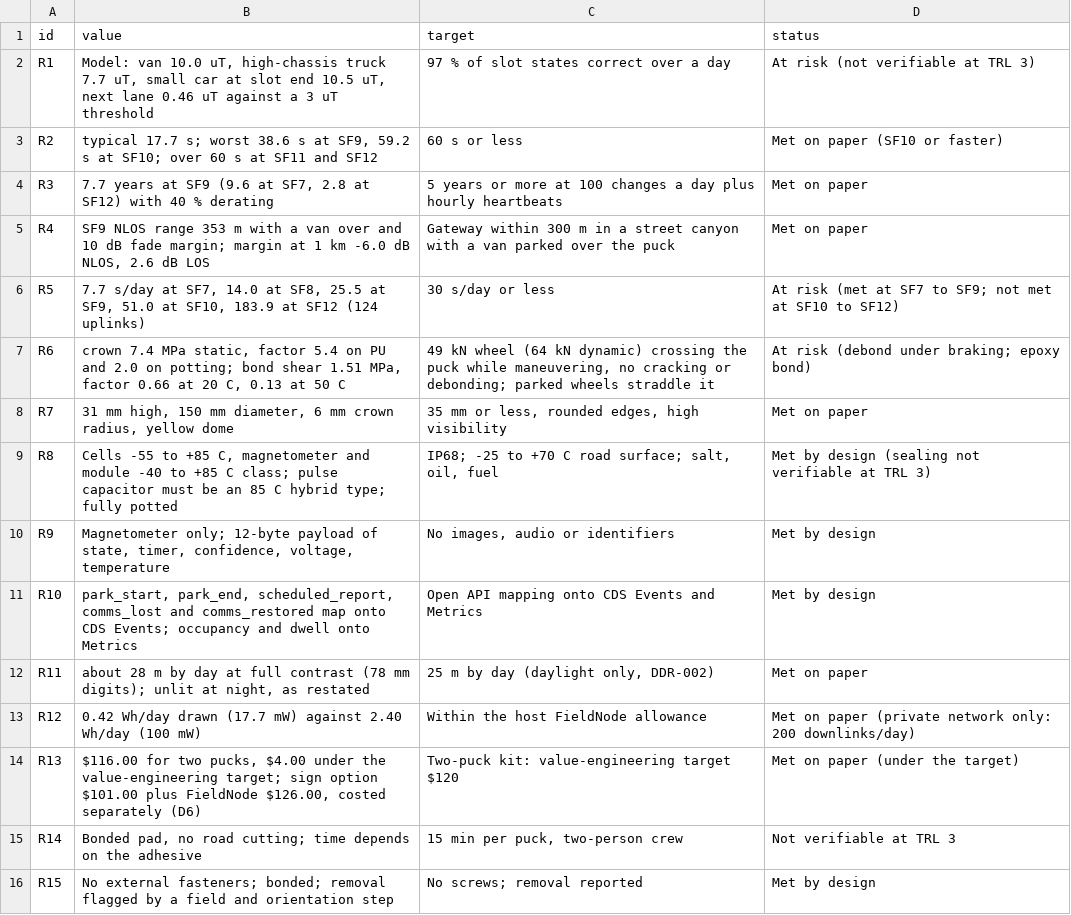
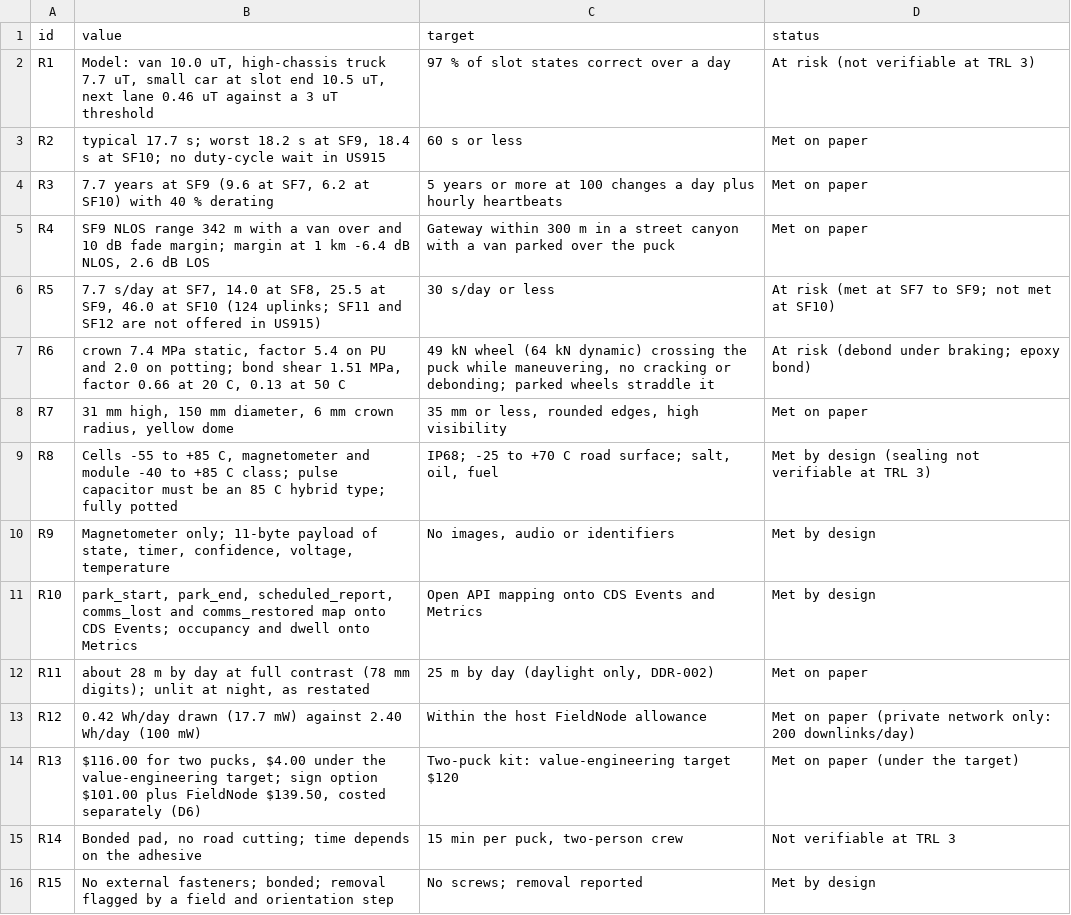
Before and after one commit to BoujeeEnjinia1701/loadzone, a CSV file: docs/04-calcs/results.csv, drawn as a sheet.

```diff
--- a/docs/04-calcs/results.csv
+++ b/docs/04-calcs/results.csv
@@ -2,6 +2,6 @@ id,value,target,status
 R1,"Model: van 10.0 uT, high-chassis truck 7.7 uT, small car at slot end 10.5 uT, next lane 0.46 uT against a 3 uT threshold",97 % of slot states correct over a day,At risk (not verifiable at TRL 3)
-R2,"typical 17.7 s; worst 38.6 s at SF9, 59.2 s at SF10; over 60 s at SF11 and SF12",60 s or less,Met on paper (SF10 or faster)
-R3,"7.7 years at SF9 (9.6 at SF7, 2.8 at SF12) with 40 % derating",5 years or more at 100 changes a day plus hourly heartbeats,Met on paper
-R4,"SF9 NLOS range 353 m with a van over and 10 dB fade margin; margin at 1 km -6.0 dB NLOS, 2.6 dB LOS",Gateway within 300 m in a street canyon with a van parked over the puck,Met on paper
-R5,"7.7 s/day at SF7, 14.0 at SF8, 25.5 at SF9, 51.0 at SF10, 183.9 at SF12 (124 uplinks)",30 s/day or less,At risk (met at SF7 to SF9; not met at SF10 to SF12)
+R2,"typical 17.7 s; worst 18.2 s at SF9, 18.4 s at SF10; no duty-cycle wait in US915",60 s or less,Met on paper
+R3,"7.7 years at SF9 (9.6 at SF7, 6.2 at SF10) with 40 % derating",5 years or more at 100 changes a day plus hourly heartbeats,Met on paper
+R4,"SF9 NLOS range 342 m with a van over and 10 dB fade margin; margin at 1 km -6.4 dB NLOS, 2.6 dB LOS",Gateway within 300 m in a street canyon with a van parked over the puck,Met on paper
+R5,"7.7 s/day at SF7, 14.0 at SF8, 25.5 at SF9, 46.0 at SF10 (124 uplinks; SF11 and SF12 are not offered in US915)",30 s/day or less,At risk (met at SF7 to SF9; not met at SF10)
 R6,"crown 7.4 MPa static, factor 5.4 on PU and 2.0 on potting; bond shear 1.51 MPa, factor 0.66 at 20 C, 0.13 at 50 C","49 kN wheel (64 kN dynamic) crossing the puck while maneuvering, no cracking or debonding; parked wheels straddle it",At risk (debond under braking; epoxy bond)
@@ -9,3 +9,3 @@ R7,"31 mm high, 150 mm diameter, 6 mm crown radius, yellow dome","35 mm or less,
 R8,"Cells -55 to +85 C, magnetometer and module -40 to +85 C class; pulse capacitor must be an 85 C hybrid type; fully potted","IP68; -25 to +70 C road surface; salt, oil, fuel",Met by design (sealing not verifiable at TRL 3)
-R9,"Magnetometer only; 12-byte payload of state, timer, confidence, voltage, temperature","No images, audio or identifiers",Met by design
+R9,"Magnetometer only; 11-byte payload of state, timer, confidence, voltage, temperature","No images, audio or identifiers",Met by design
 R10,"park_start, park_end, scheduled_report, comms_lost and comms_restored map onto CDS Events; occupancy and dwell onto Metrics",Open API mapping onto CDS Events and Metrics,Met by design
@@ -13,3 +13,3 @@ R11,"about 28 m by day at full contrast (78 mm digits); unlit at night, as resta
 R12,0.42 Wh/day drawn (17.7 mW) against 2.40 Wh/day (100 mW),Within the host FieldNode allowance,Met on paper (private network only: 200 downlinks/day)
-R13,"$116.00 for two pucks, $4.00 under the value-engineering target; sign option $101.00 plus FieldNode $126.00, costed separately (D6)",Two-puck kit: value-engineering target $120,Met on paper (under the target)
+R13,"$116.00 for two pucks, $4.00 under the value-engineering target; sign option $101.00 plus FieldNode $139.50, costed separately (D6)",Two-puck kit: value-engineering target $120,Met on paper (under the target)
 R14,"Bonded pad, no road cutting; time depends on the adhesive","15 min per puck, two-person crew",Not verifiable at TRL 3
```
Also changed, not shown: bom/bom.csv, 33 other files.
